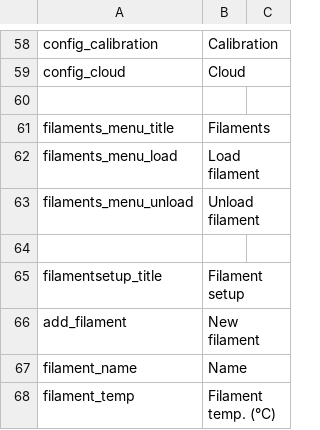
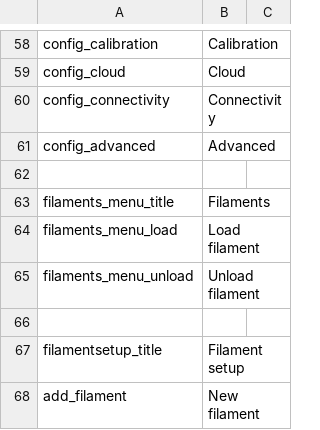
Before and after one commit to rmfranz/v2-firmware, a CSV file: translations/en_US.csv, drawn as a sheet; only a part is shown, gaps mark what is left out; the shorter side is filled out with more unchanged rows.

```diff
--- a/translations/en_US.csv
+++ b/translations/en_US.csv
@@ -59,2 +59,4 @@ config_calibration , Calibration
 config_cloud , Cloud
+config_connectivity, Connectivity
+config_advanced, Advanced
 
```
Also changed, not shown: 4 other files.
